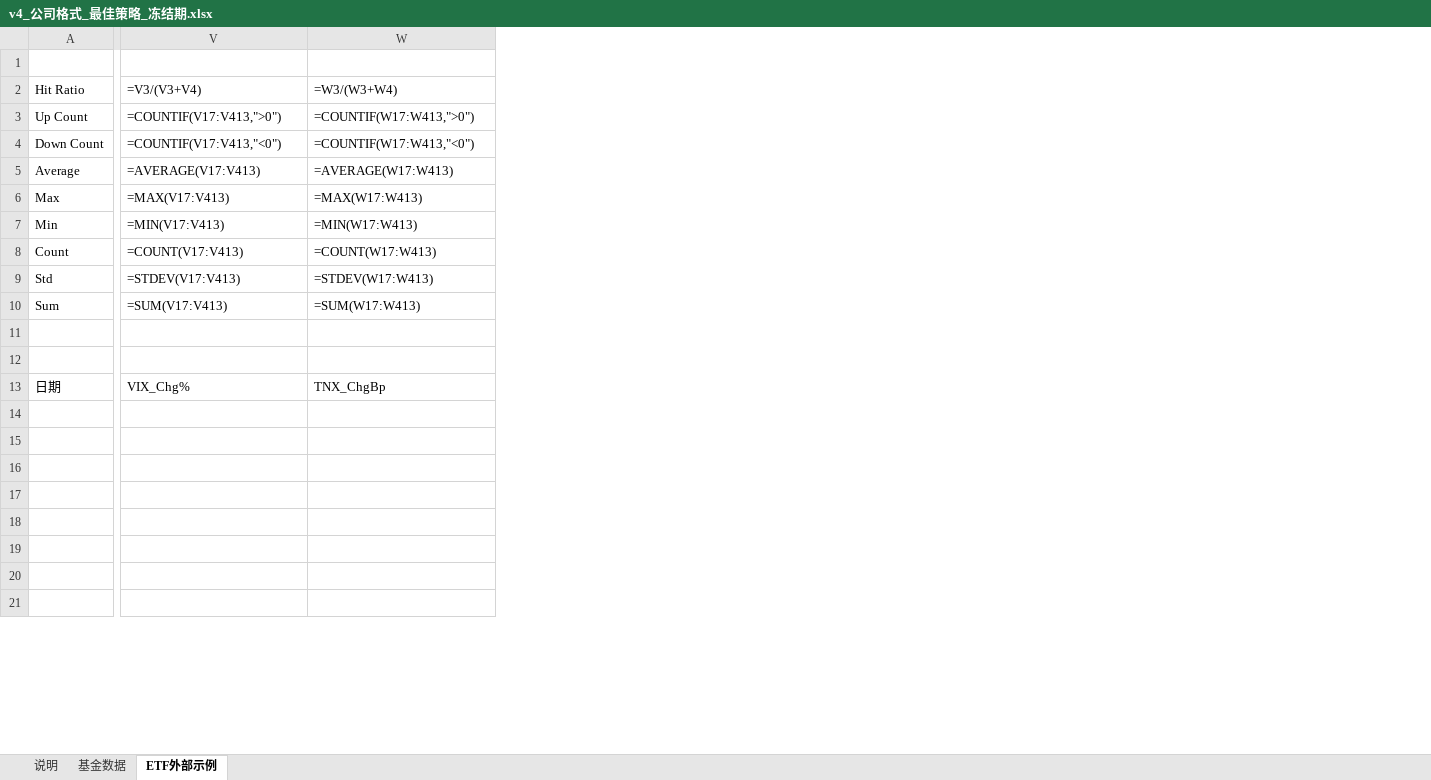
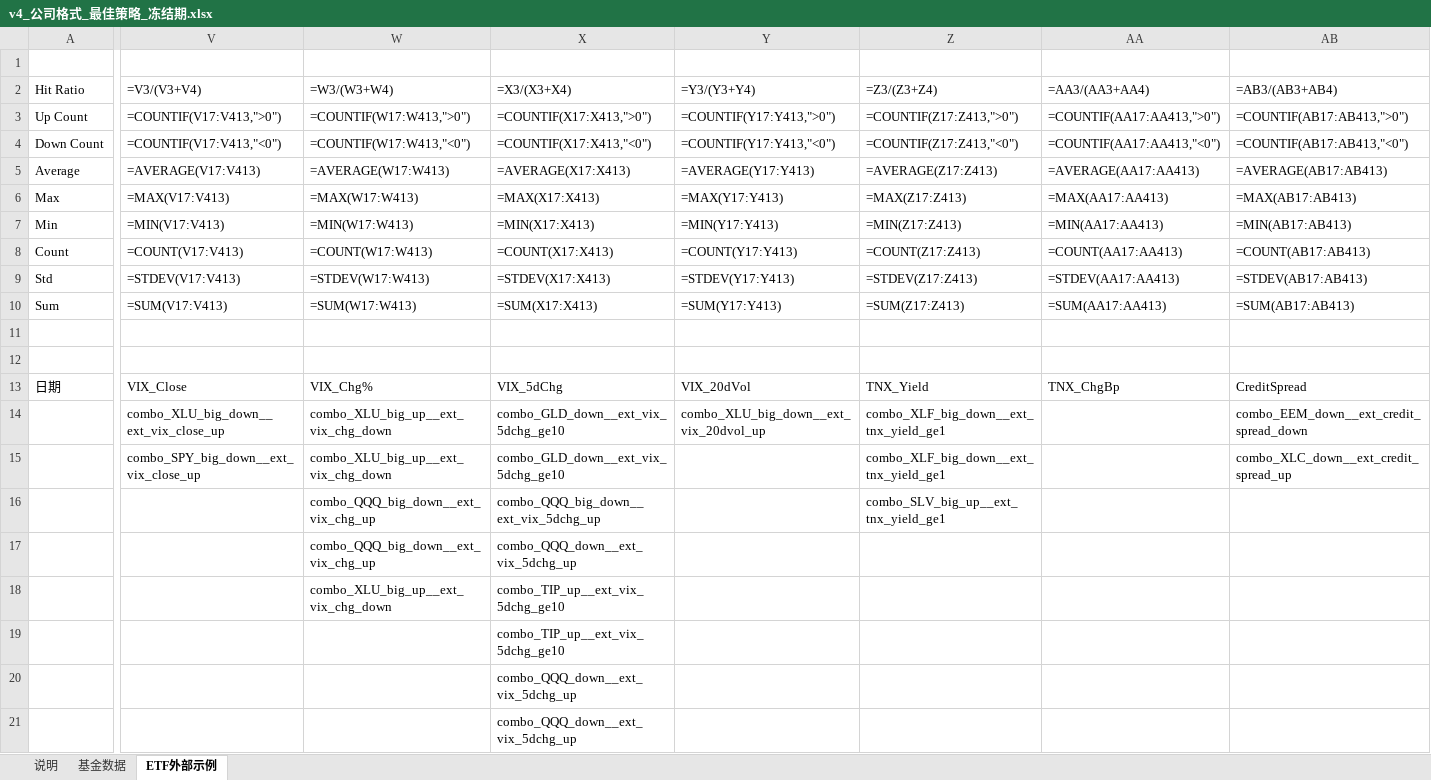
Before and after one commit to iqila0629-gif/ETFs, an Excel workbook: 04_结果/v4_正式版_m30_v2/v4_公司格式_最佳策略_冻结期.xlsx, sheet ETF外部示例, drawn as a sheet; only a part is shown, gaps mark what is left out; values as stored, in another font and other column widths than the file's, no cell formats; formulas without a stored value are shown as written; addresses are those after the commit; the diff covers the shown part only; the diff names each change by its address in the sheet, - before the commit and + after, or states it on an @@ line.

Commit message:
fix: color external columns in ETF sheet by related external strategies

```diff
--- a/04_结果/v4_正式版_m30_v2/v4_公司格式_最佳策略_冻结期.xlsx (sheet ETF外部示例)
+++ b/04_结果/v4_正式版_m30_v2/v4_公司格式_最佳策略_冻结期.xlsx (sheet ETF外部示例)
+column V (=V3/(V3+V4)), rows 3-15: =COUNTIF(V17:V413,">0") | =COUNTIF(V17:V413,"<0") | =AVERAGE(V17:V413) | =MAX(V17:V413) | =MIN(V17:V413) | =COUNT(V17:V413) | =STDEV(V17:V413) | =SUM(V17:V413) |  |  | VIX_Close | combo_XLU_big_down__ext_vix_close_up | combo_SPY_big_down__ext_vix_close_up
+column X (=X3/(X3+X4)), rows 3-21: =COUNTIF(X17:X413,">0") | =COUNTIF(X17:X413,"<0") | =AVERAGE(X17:X413) | =MAX(X17:X413) | =MIN(X17:X413) | =COUNT(X17:X413) | =STDEV(X17:X413) | =SUM(X17:X413) |  |  | VIX_5dChg | combo_GLD_down__ext_vix_5dchg_ge10 | combo_GLD_down__ext_vix_5dchg_ge10 | combo_QQQ_big_down__ext_vix_5dchg_up | combo_QQQ_down__ext_vix_5dchg_up | combo_TIP_up__ext_vix_5dchg_ge10 | combo_TIP_up__ext_vix_5dchg_ge10 | combo_QQQ_down__ext_vix_5dchg_up | combo_QQQ_down__ext_vix_5dchg_up
+column Y (=Y3/(Y3+Y4)), rows 3-14: =COUNTIF(Y17:Y413,">0") | =COUNTIF(Y17:Y413,"<0") | =AVERAGE(Y17:Y413) | =MAX(Y17:Y413) | =MIN(Y17:Y413) | =COUNT(Y17:Y413) | =STDEV(Y17:Y413) | =SUM(Y17:Y413) |  |  | VIX_20dVol | combo_XLU_big_down__ext_vix_20dvol_up
+column Z (=Z3/(Z3+Z4)), rows 3-16: =COUNTIF(Z17:Z413,">0") | =COUNTIF(Z17:Z413,"<0") | =AVERAGE(Z17:Z413) | =MAX(Z17:Z413) | =MIN(Z17:Z413) | =COUNT(Z17:Z413) | =STDEV(Z17:Z413) | =SUM(Z17:Z413) |  |  | TNX_Yield | combo_XLF_big_down__ext_tnx_yield_ge1 | combo_XLF_big_down__ext_tnx_yield_ge1 | combo_SLV_big_up__ext_tnx_yield_ge1
+column AB (=AB3/(AB3+AB4)), rows 3-15: =COUNTIF(AB17:AB413,">0") | =COUNTIF(AB17:AB413,"<0") | =AVERAGE(AB17:AB413) | =MAX(AB17:AB413) | =MIN(AB17:AB413) | =COUNT(AB17:AB413) | =STDEV(AB17:AB413) | =SUM(AB17:AB413) |  |  | CreditSpread | combo_EEM_down__ext_credit_spread_down | combo_XLC_down__ext_credit_spread_up
-W2: =V3/(V3+V4)
+W2: =W3/(W3+W4)
-AA2: =W3/(W3+W4)
+AA2: =AA3/(AA3+AA4)
-W3 (=W3/(W3+W4)): =COUNTIF(V17:V413,">0")
+W3 (=W3/(W3+W4)): =COUNTIF(W17:W413,">0")
-AA3 (=AA3/(AA3+AA4)): =COUNTIF(W17:W413,">0")
+AA3 (=AA3/(AA3+AA4)): =COUNTIF(AA17:AA413,">0")
-W4 (=W3/(W3+W4)): =COUNTIF(V17:V413,"<0")
+W4 (=W3/(W3+W4)): =COUNTIF(W17:W413,"<0")
-AA4 (=AA3/(AA3+AA4)): =COUNTIF(W17:W413,"<0")
+AA4 (=AA3/(AA3+AA4)): =COUNTIF(AA17:AA413,"<0")
-W5 (=W3/(W3+W4)): =AVERAGE(V17:V413)
+W5 (=W3/(W3+W4)): =AVERAGE(W17:W413)
-AA5 (=AA3/(AA3+AA4)): =AVERAGE(W17:W413)
+AA5 (=AA3/(AA3+AA4)): =AVERAGE(AA17:AA413)
-W6 (=W3/(W3+W4)): =MAX(V17:V413)
+W6 (=W3/(W3+W4)): =MAX(W17:W413)
-AA6 (=AA3/(AA3+AA4)): =MAX(W17:W413)
+AA6 (=AA3/(AA3+AA4)): =MAX(AA17:AA413)
-W7 (=W3/(W3+W4)): =MIN(V17:V413)
+W7 (=W3/(W3+W4)): =MIN(W17:W413)
-AA7 (=AA3/(AA3+AA4)): =MIN(W17:W413)
+AA7 (=AA3/(AA3+AA4)): =MIN(AA17:AA413)
-W8 (=W3/(W3+W4)): =COUNT(V17:V413)
+W8 (=W3/(W3+W4)): =COUNT(W17:W413)
-AA8 (=AA3/(AA3+AA4)): =COUNT(W17:W413)
+AA8 (=AA3/(AA3+AA4)): =COUNT(AA17:AA413)
-W9 (=W3/(W3+W4)): =STDEV(V17:V413)
+W9 (=W3/(W3+W4)): =STDEV(W17:W413)
-AA9 (=AA3/(AA3+AA4)): =STDEV(W17:W413)
+AA9 (=AA3/(AA3+AA4)): =STDEV(AA17:AA413)
-W10 (=W3/(W3+W4)): =SUM(V17:V413)
+W10 (=W3/(W3+W4)): =SUM(W17:W413)
-AA10 (=AA3/(AA3+AA4)): =SUM(W17:W413)
+AA10 (=AA3/(AA3+AA4)): =SUM(AA17:AA413)
-W14:W15 (=W3/(W3+W4)): (empty)
+W14:W15 (=W3/(W3+W4)): combo_XLU_big_up__ext_vix_chg_down
-W16:W17 (=W3/(W3+W4)): (empty)
+W16:W17 (=W3/(W3+W4)): combo_QQQ_big_down__ext_vix_chg_up
-W18 (=W3/(W3+W4)): (empty)
+W18 (=W3/(W3+W4)): combo_XLU_big_up__ext_vix_chg_down
```
Also changed, not shown: 5 added columns elsewhere in this sheet, sheet 说明, cell formats, 04_结果/v4_正式版_m30_v2/v4_每基金策略映射.xlsx, 4 other files.
